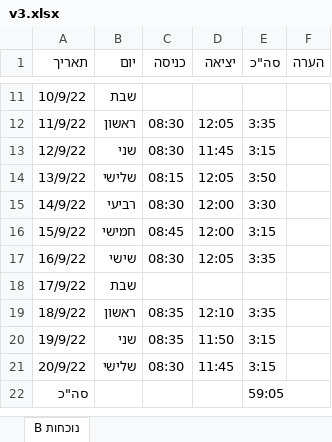
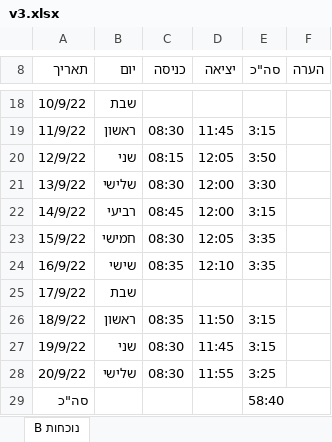
Before and after one commit to Rivka445/pdf-attendance-processor, an Excel workbook: export/n_r_5_n/v3.xlsx, sheet נוכחות B, drawn as a sheet; only a part is shown, gaps mark what is left out; values as stored, in another font and other column widths than the file's, no cell formats; addresses are those after the commit; the diff covers the shown part only; the diff names each change by its address in the sheet, - before the commit and + after, or states it on an @@ line.

```diff
--- a/export/n_r_5_n/v3.xlsx (sheet נוכחות B)
+++ b/export/n_r_5_n/v3.xlsx (sheet נוכחות B)
-D19 (יציאה): 12:05
+D19 (יציאה): 11:45
-E19 (סה"כ): 3:35
+E19 (סה"כ): 3:15
-C20 (כניסה): 08:30
+C20 (כניסה): 08:15
-D20 (יציאה): 11:45
+D20 (יציאה): 12:05
-E20 (סה"כ): 3:15
+E20 (סה"כ): 3:50
-C21 (כניסה): 08:15
+C21 (כניסה): 08:30
-D21 (יציאה): 12:05
+D21 (יציאה): 12:00
-E21 (סה"כ): 3:50
+E21 (סה"כ): 3:30
-C22 (כניסה): 08:30
+C22 (כניסה): 08:45
-E22 (סה"כ): 3:30
+E22 (סה"כ): 3:15
-C23 (כניסה): 08:45
+C23 (כניסה): 08:30
-D23 (יציאה): 12:00
+D23 (יציאה): 12:05
-E23 (סה"כ): 3:15
+E23 (סה"כ): 3:35
-C24 (כניסה): 08:30
+C24 (כניסה): 08:35
-D24 (יציאה): 12:05
+D24 (יציאה): 12:10
-D26 (יציאה): 12:10
+D26 (יציאה): 11:50
-E26 (סה"כ): 3:35
+E26 (סה"כ): 3:15
-C27 (כניסה): 08:35
+C27 (כניסה): 08:30
-D27 (יציאה): 11:50
+D27 (יציאה): 11:45
-D28 (יציאה): 11:45
+D28 (יציאה): 11:55
-E28 (סה"כ): 3:15
+E28 (סה"כ): 3:25
-E29 (סה"כ): 59:05
+E29 (סה"כ): 58:40
```
Also changed, not shown: 7 added rows and 25 edited cells elsewhere in this sheet, cell formats, export/a_r_9/v1.xlsx, export/a_r_9/v2.xlsx, 48 other files.
